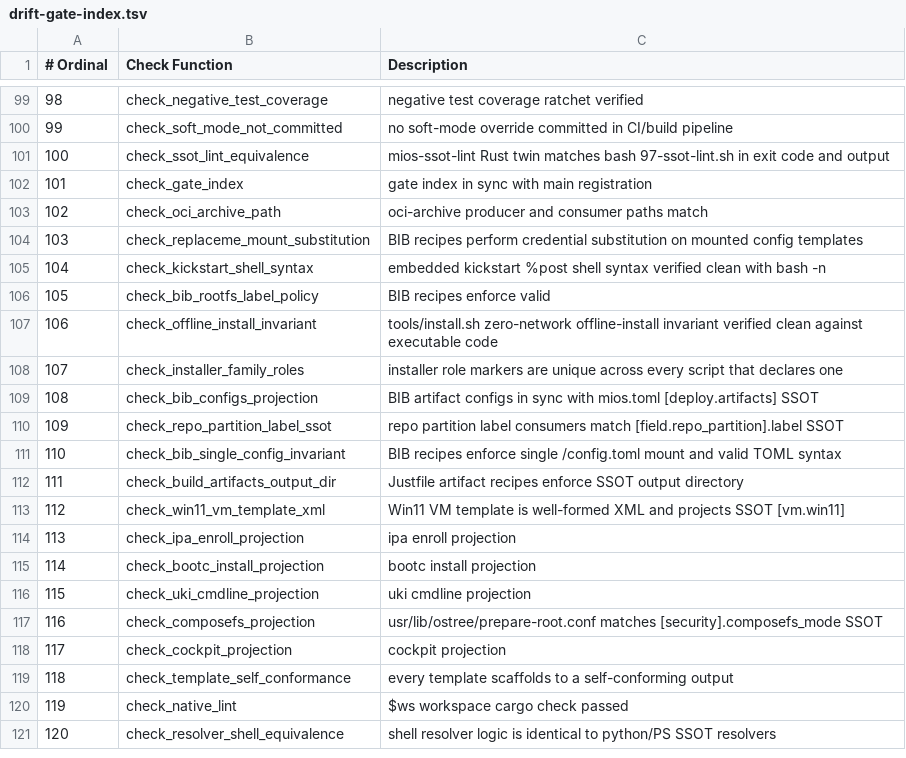
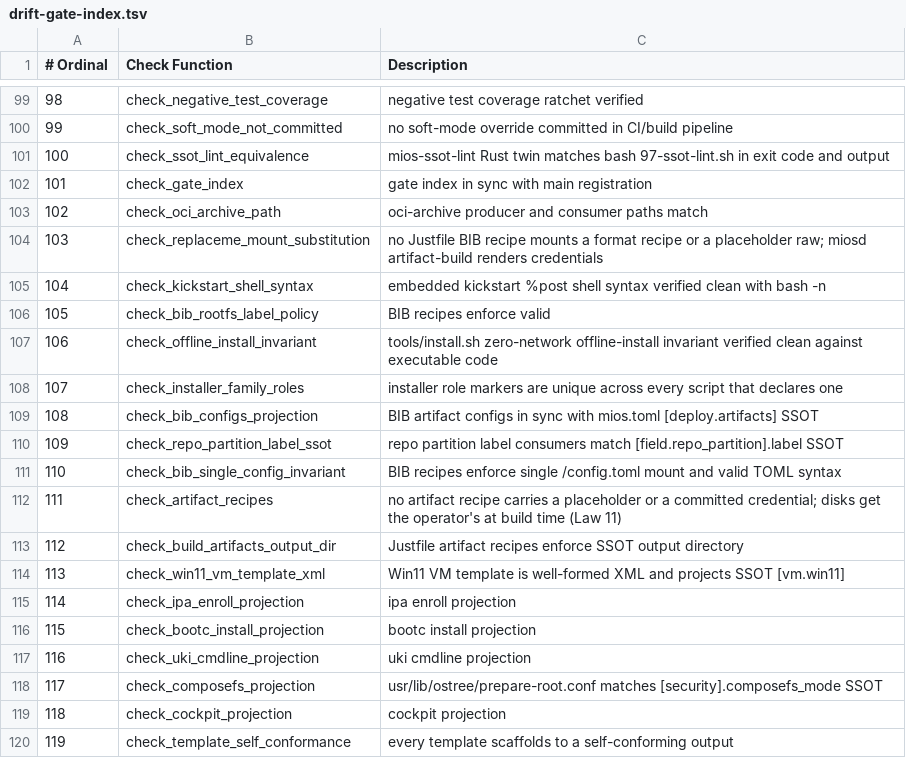
Before and after one commit to mios-dev/MiOS, a TSV file: usr/share/mios/reference/drift-gate-index.tsv, drawn as a sheet; only a part is shown, gaps mark what is left out; the shorter side is filled out with more unchanged rows; addresses are those after the commit; the diff names each change by its address in the sheet, - before the commit and + after, or states it on an @@ line.

```diff
--- a/usr/share/mios/reference/drift-gate-index.tsv
+++ b/usr/share/mios/reference/drift-gate-index.tsv
-C104 (Description): BIB recipes perform credential substitution on mounted config templates
+C104 (Description): no Justfile BIB recipe mounts a format recipe or a placeholder raw; miosd artifact-build renders credentials
+row 112: 111 | check_artifact_recipes | no artifact recipe carries a placeholder or a committed credential; disks get the operator's at build time (Law 11)
@@ column A (# Ordinal) renumbered from row 113 down @@
```
Also changed, not shown: 10 other files.
